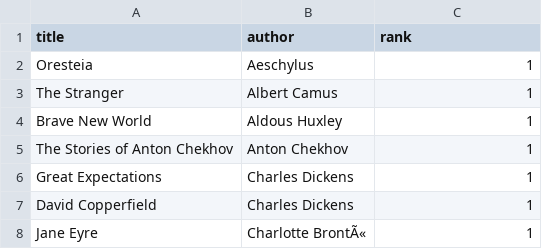
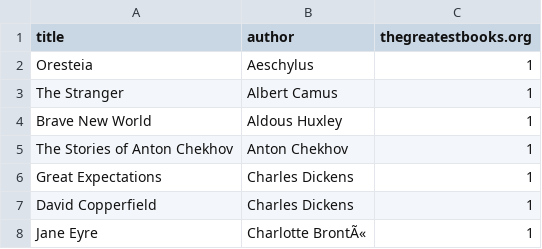
Before and after one commit to saganawski/books, a CSV file: lib/seeds/Sheet10.csv, drawn as a sheet; only a part is shown.

```diff
--- a/lib/seeds/Sheet10.csv
+++ b/lib/seeds/Sheet10.csv
@@ -1,2 +1,2 @@
-title ,author,rank
+title ,author,thegreatestbooks.org
 Oresteia,Aeschylus,1
```
Also changed, not shown: lib/seeds/Sheet1.csv, lib/seeds/Sheet2.csv, 10 other files.
